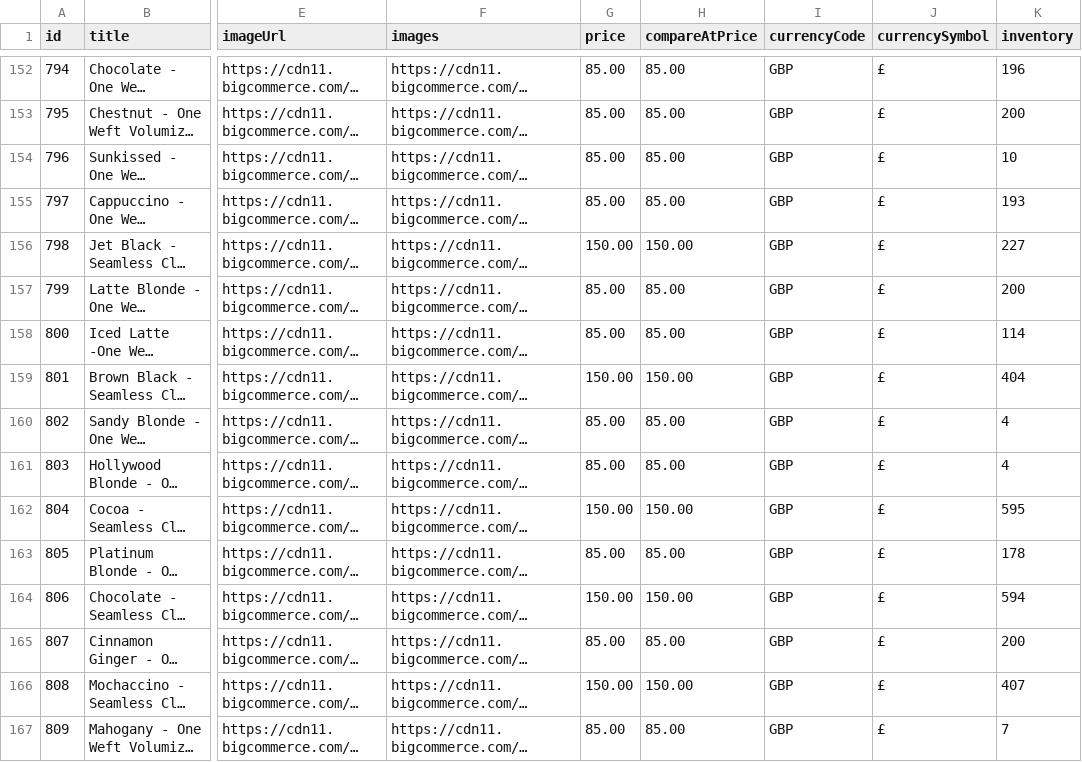
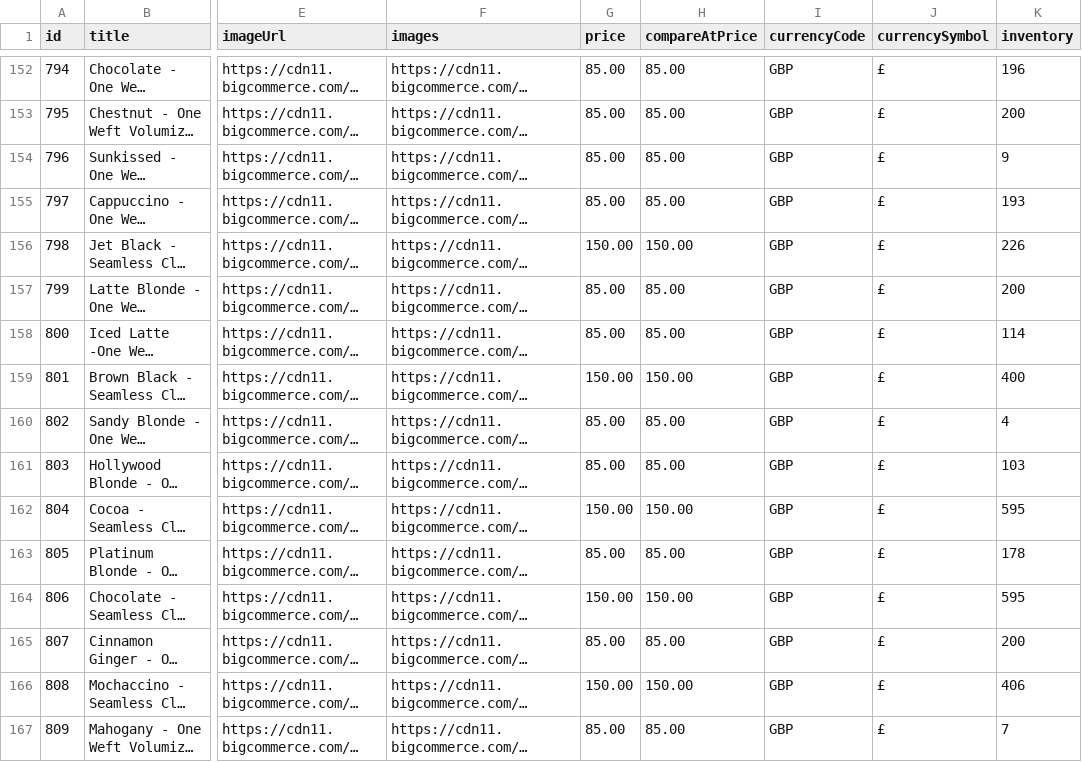
Before and after one commit to ApplyCode/product_feed, a CSV file: tolstoy-products.csv, drawn as a sheet; only a part is shown, gaps mark what is left out; long unchanged cells end in …; the diff covers the shown part only; the diff names each change by its address in the sheet, - before the commit and + after, or states it on an @@ line.

Commit message:
chore: refresh Tolstoy product feed a9b3dc7755f049d1a7dd754b6fc9377bcc55e968

```diff
--- a/tolstoy-products.csv
+++ b/tolstoy-products.csv
-K154 (inventory): 10
+K154 (inventory): 9
-K156 (inventory): 227
+K156 (inventory): 226
-K159 (inventory): 404
+K159 (inventory): 400
-K161 (inventory): 4
+K161 (inventory): 103
-K164 (inventory): 594
+K164 (inventory): 595
-K166 (inventory): 407
+K166 (inventory): 406
```
Also changed, not shown: 23 edited cells elsewhere in this file.
